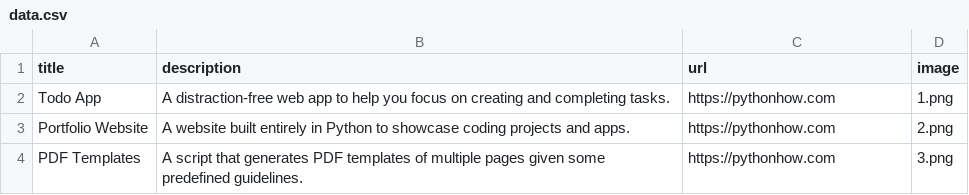
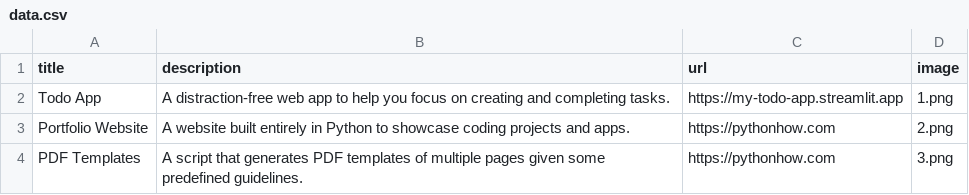
Before and after one commit to muiznaveedrana/App2, a CSV file: data.csv, drawn as a sheet; only a part is shown.

Commit message:
day 22 add description link image etc

```diff
--- a/data.csv
+++ b/data.csv
@@ -1,3 +1,3 @@
 title;description;url;image
-Todo App;A distraction-free web app to help you focus on creating and completing tasks.;https://pythonhow.com;1.png
+Todo App;A distraction-free web app to help you focus on creating and completing tasks.;https://my-todo-app.streamlit.app;1.png
 Portfolio Website;A website built entirely in Python to showcase coding projects and apps.;https://pythonhow.com;2.png
```
Also changed, not shown: 1 other file.
